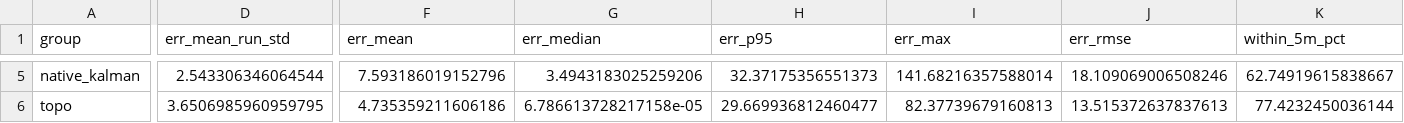
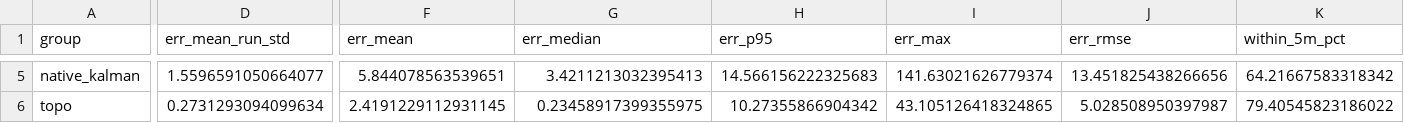
Before and after one commit to queenofspain/2026FYP-eBike-in-the-Loop, a CSV file: Monash_Campus/Data/accuracy/accuracy_summary.csv, drawn as a sheet; only a part is shown, gaps mark what is left out; the diff covers the shown part only; the diff names each change by its address in the sheet, - before the commit and + after, or states it on an @@ line.

```diff
--- a/Monash_Campus/Data/accuracy/accuracy_summary.csv
+++ b/Monash_Campus/Data/accuracy/accuracy_summary.csv
-D5 (err_mean_run_std): 2.543306346064544
+D5 (err_mean_run_std): 1.5596591050664077
-F5 (err_mean): 7.593186019152796
+F5 (err_mean): 5.844078563539651
-G5 (err_median): 3.4943183025259206
+G5 (err_median): 3.4211213032395413
-H5 (err_p95): 32.37175356551373
+H5 (err_p95): 14.566156222325683
-I5 (err_max): 141.68216357588014
+I5 (err_max): 141.63021626779374
-J5 (err_rmse): 18.109069006508246
+J5 (err_rmse): 13.451825438266656
-K5 (within_5m_pct): 62.74919615838667
+K5 (within_5m_pct): 64.21667583318342
-D6 (err_mean_run_std): 3.6506985960959795
+D6 (err_mean_run_std): 0.2731293094099634
-F6 (err_mean): 4.735359211606186
+F6 (err_mean): 2.4191229112931145
-G6 (err_median): 6.786613728217158e-05
+G6 (err_median): 0.23458917399355975
-H6 (err_p95): 29.669936812460477
+H6 (err_p95): 10.27355866904342
-I6 (err_max): 82.37739679160813
+I6 (err_max): 43.105126418324865
-J6 (err_rmse): 13.515372637837613
+J6 (err_rmse): 5.028508950397987
-K6 (within_5m_pct): 77.4232450036144
+K6 (within_5m_pct): 79.40545823186022
```
Also changed, not shown: 115 edited cells elsewhere in this file, Monash_Campus/Data/accuracy/accuracy_per_run.csv, Monash_Campus/Data/accuracy/accuracy_ranking.csv, 2 other files.
